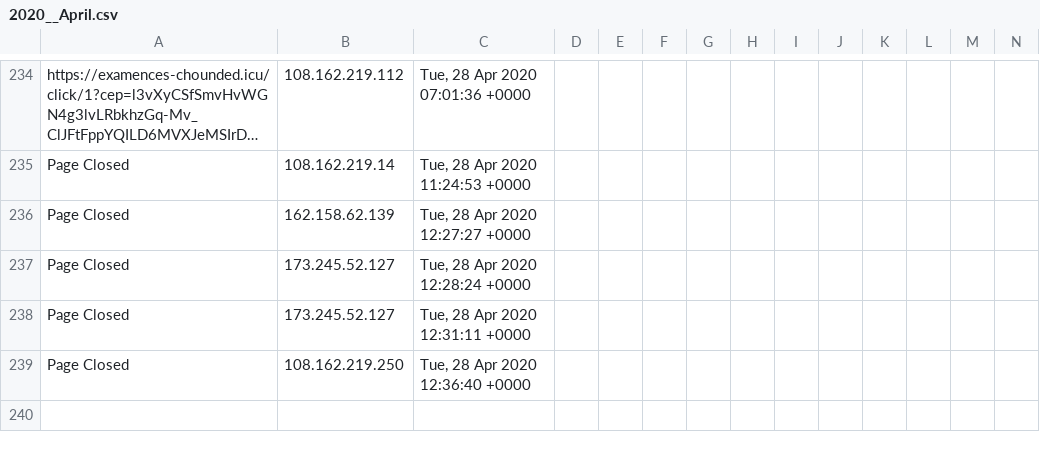
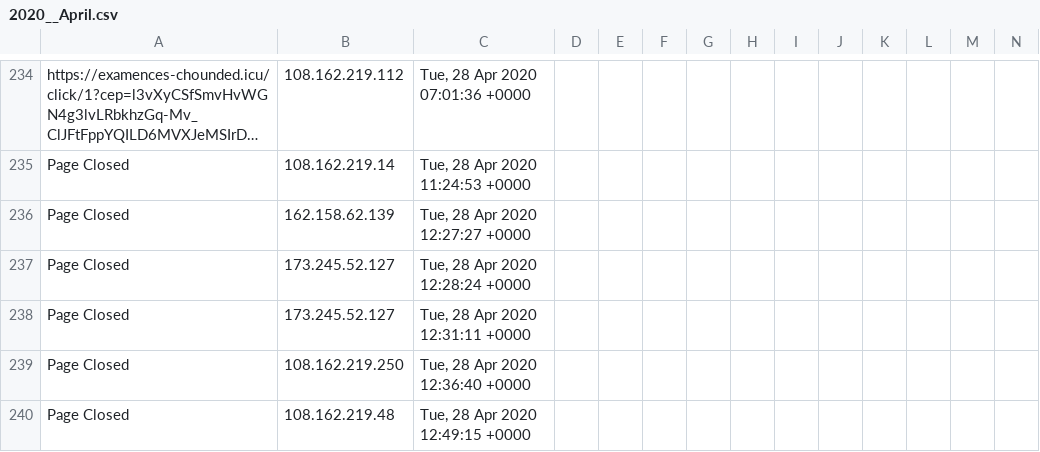
Before and after one commit to runacode/goldrickrogerslaw.com, a CSV file: logs/2020__April.csv, drawn as a sheet; only a part is shown, gaps mark what is left out; long unchanged cells end in …; rows hold the shown columns only; the diff names each change by its address in the sheet, - before the commit and + after, or states it on an @@ line.

Commit message:
Site Editor Update

```diff
--- a/logs/2020__April.csv
+++ b/logs/2020__April.csv
+row 240: Page Closed | 108.162.219.48 | Tue, 28 Apr 2020 12:49:15 +0000
```
